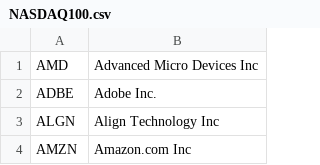
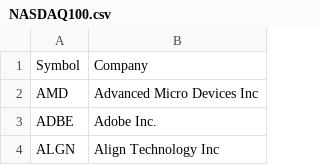
Before and after one commit to dschoen24/Stock-Prediction, a CSV file: Saiyid/Data/NASDAQ100.csv, drawn as a sheet; only a part is shown; the shorter side is filled out with more unchanged rows; the diff names each change by its address in the sheet, - before the commit and + after, or states it on an @@ line.

```diff
--- a/Saiyid/Data/NASDAQ100.csv
+++ b/Saiyid/Data/NASDAQ100.csv
+row 1: Symbol | Company
```
Also changed, not shown: Saiyid/Data/DOW30.csv, 7 other files.
